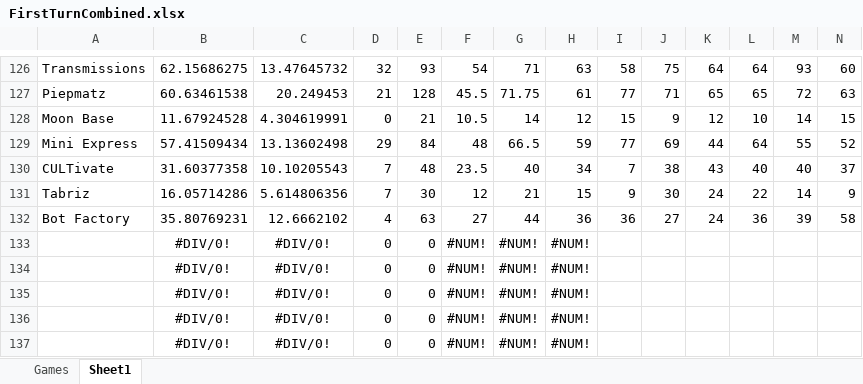
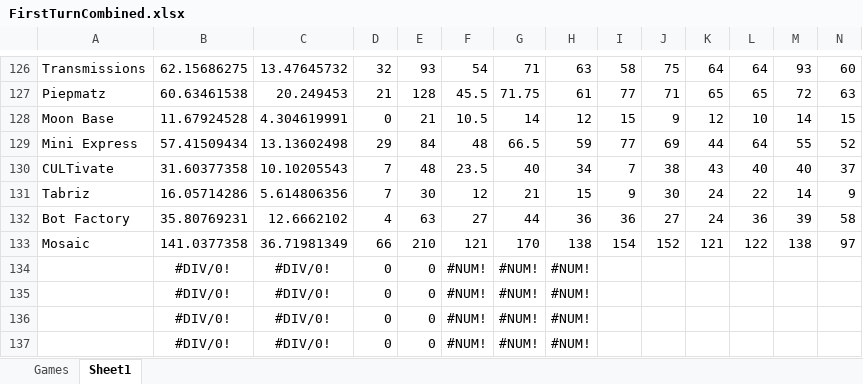
Before and after one commit to PNJaenichen/PNJaenichen.github.io, an Excel workbook: projects/firstTurnData/FirstTurnCombined.xlsx, sheet Sheet1, drawn as a sheet; only a part is shown, gaps mark what is left out; values as stored, in another font and other column widths than the file's, no borders; removed rows and columns are numbered as before the commit, all else as after; rows hold the shown columns only; the diff names each change by its address in the sheet, - before the commit and + after, or states it on an @@ line.

```diff
--- a/projects/firstTurnData/FirstTurnCombined.xlsx (sheet Sheet1)
+++ b/projects/firstTurnData/FirstTurnCombined.xlsx (sheet Sheet1)
-row 133:  | #DIV/0! | #DIV/0! | 0 | 0 | #NUM! | #NUM! | #NUM!
+row 133: Mosaic | 141.0377358 | 36.71981349 | 66 | 210 | 121 | 170 | 138 | 154 | 152 | 121 | 122 | 138 | 97
```
Also changed, not shown: sheet Games.
